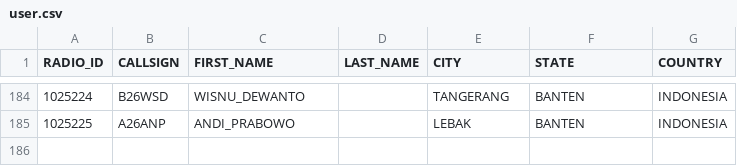
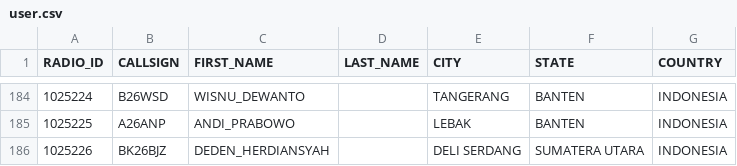
Before and after one commit to tombolptt/KT25ARI, a CSV file: user.csv, drawn as a sheet; only a part is shown, gaps mark what is left out; the diff names each change by its address in the sheet, - before the commit and + after, or states it on an @@ line.

Commit message:
Update user.csv otomatis via Aplikasi

```diff
--- a/user.csv
+++ b/user.csv
+row 186: 1025226 | BK26BJZ | DEDEN_HERDIANSYAH |  | DELI SERDANG | SUMATERA UTARA | INDONESIA
```
